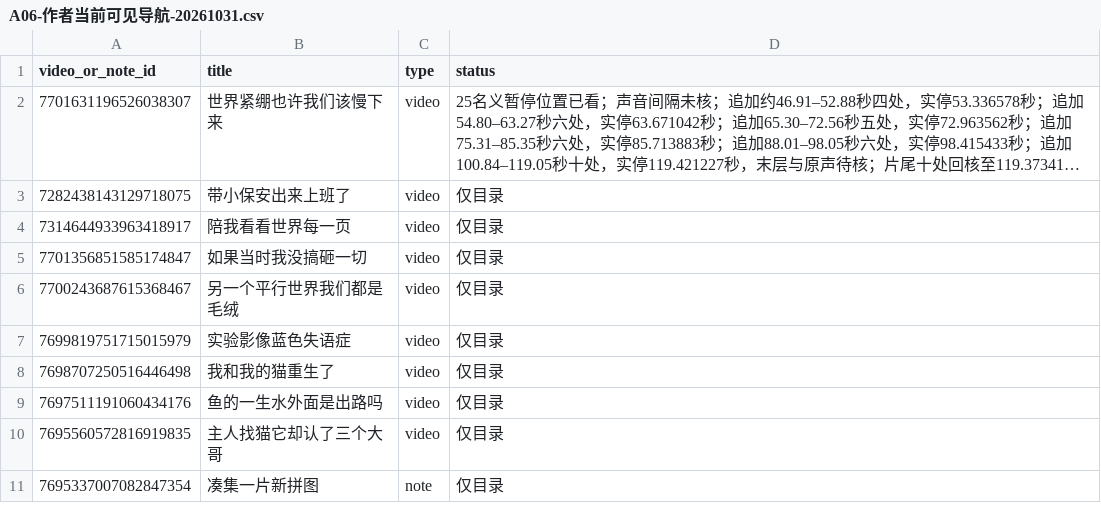
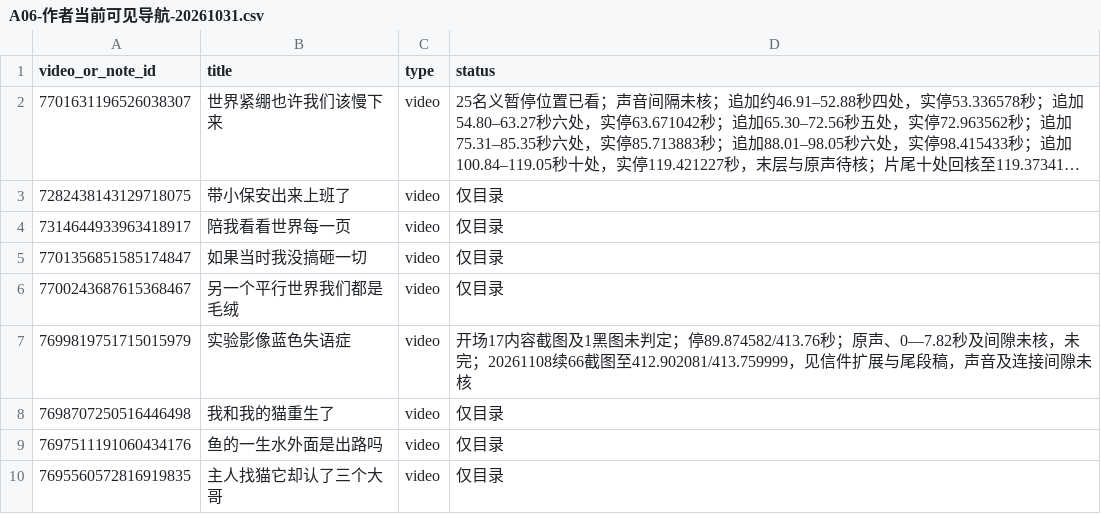
Before and after one commit to 8j-design/film-director-library, a CSV file: projects/director/个人审美研究/20261026-七位作者/A06-作者当前可见导航-20261031.csv, drawn as a sheet; only a part is shown; the shorter side is filled out with more unchanged rows; long unchanged cells end in ….

```diff
--- a/projects/director/个人审美研究/20261026-七位作者/A06-作者当前可见导航-20261031.csv
+++ b/projects/director/个人审美研究/20261026-七位作者/A06-作者当前可见导航-20261031.csv
@@ -6,3 +6,3 @@ video_or_note_id,title,type,status
 7700243687615368467,另一个平行世界我们都是毛绒,video,仅目录
-7699819751715015979,实验影像蓝色失语症,video,仅目录
+7699819751715015979,实验影像蓝色失语症,video,开场17内容截图及1黑图未判定；停89.874582/413.76秒；原声、0—7.82秒及间隙未核，未完；20261108续66截图至412.902081/413.759999，见信件扩展与尾段稿，声音及连接间隙未核
 7698707250516446498,我和我的猫重生了,video,仅目录
```
Also changed, not shown: 6 other files.
